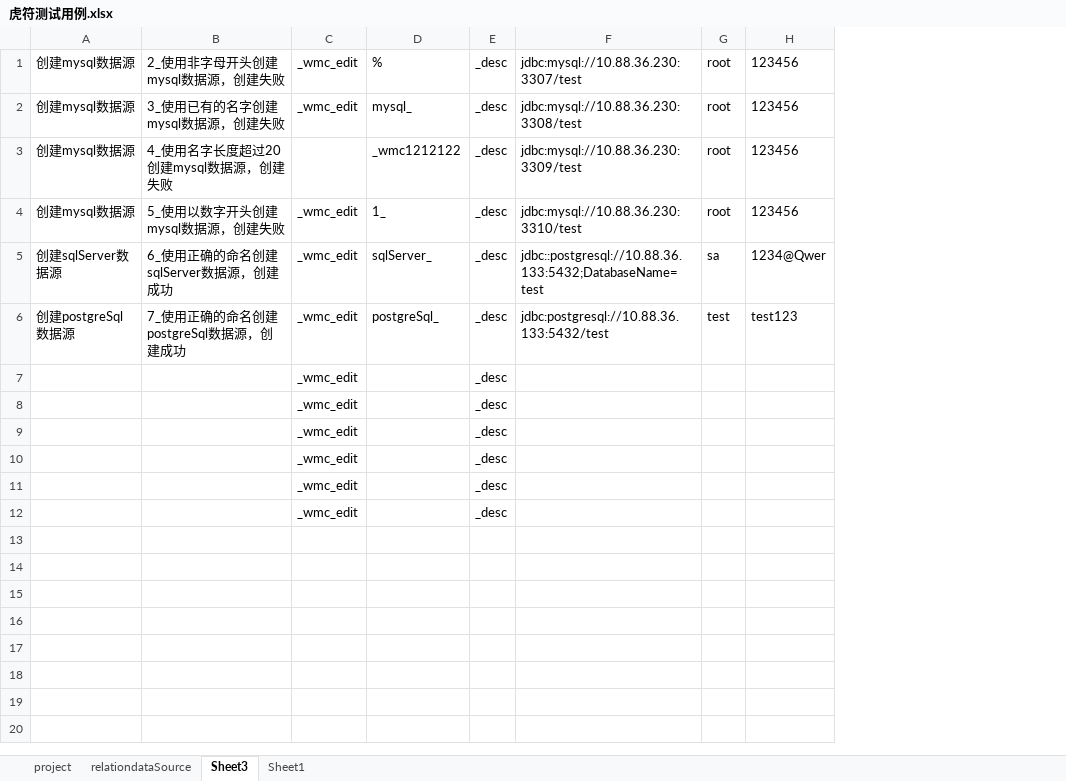
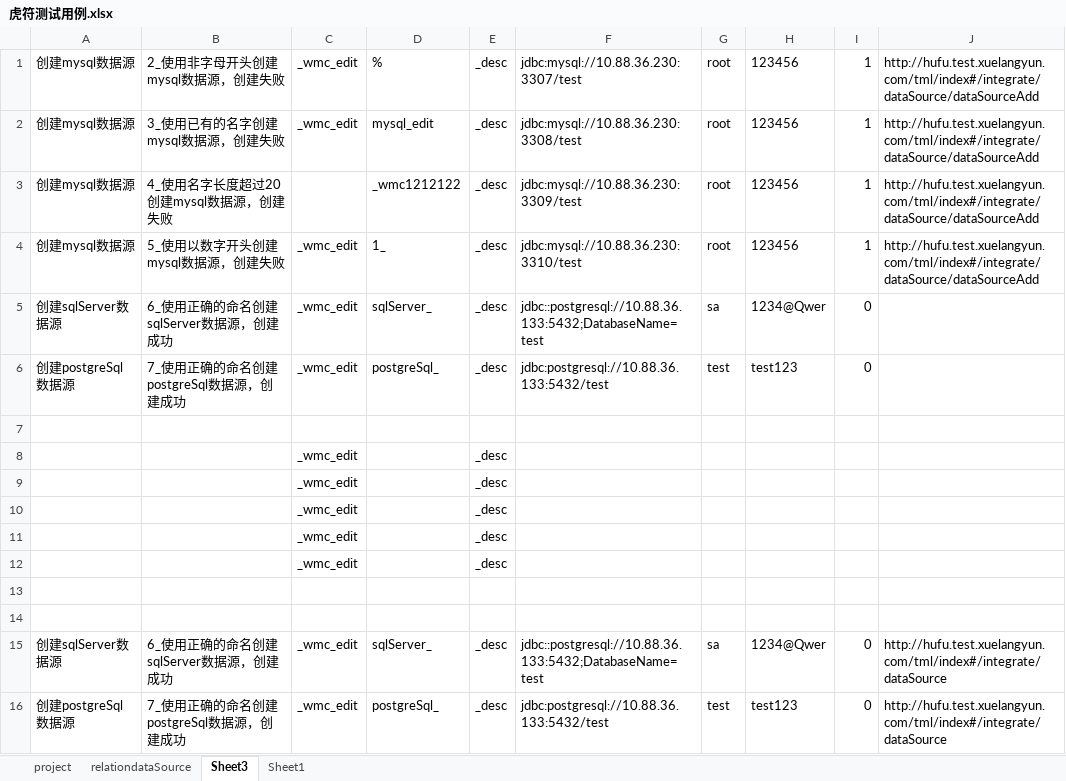
Before and after one commit to wmengchen/hufu_ui, an Excel workbook: database/虎符测试用例.xlsx, sheet Sheet3, drawn as a sheet; values as stored, in another font and other column widths than the file's, no borders; addresses are those after the commit; the diff names each change by its address in the sheet, - before the commit and + after, or states it on an @@ line.

```diff
--- a/database/虎符测试用例.xlsx (sheet Sheet3)
+++ b/database/虎符测试用例.xlsx (sheet Sheet3)
+column I, rows 1-6: 1 | 1 | 1 | 1 | 0 | 0
+column J, rows 1-4: all http://hufu.test.xuelangyun.com/tml/index#/integrate/dataSource/dataSourceAdd
-D2: mysql_
+D2: mysql_edit
+row 7: (empty)
-row 13:  |  | _wmc_edit |  | _desc
+row 13: (empty)
+row 14: (empty)
+row 15: 创建sqlServer数据源 | 6_使用正确的命名创建sqlServer数据源，创建成功 | _wmc_edit | sqlServer_ | _desc | jdbc::postgresql://10.88.36.133:5432;DatabaseName=test | sa | 1234@Qwer | 0 | http://hufu.test.xuelangyun.com/tml/index#/integrate/dataSource
+row 16: 创建postgreSql数据源 | 7_使用正确的命名创建postgreSql数据源，创建成功 | _wmc_edit | postgreSql_ | _desc | jdbc:postgresql://10.88.36.133:5432/test | test | test123 | 0 | http://hufu.test.xuelangyun.com/tml/index#/integrate/dataSource
```
Also changed, not shown: sheet relationdataSource, 3 other files.
